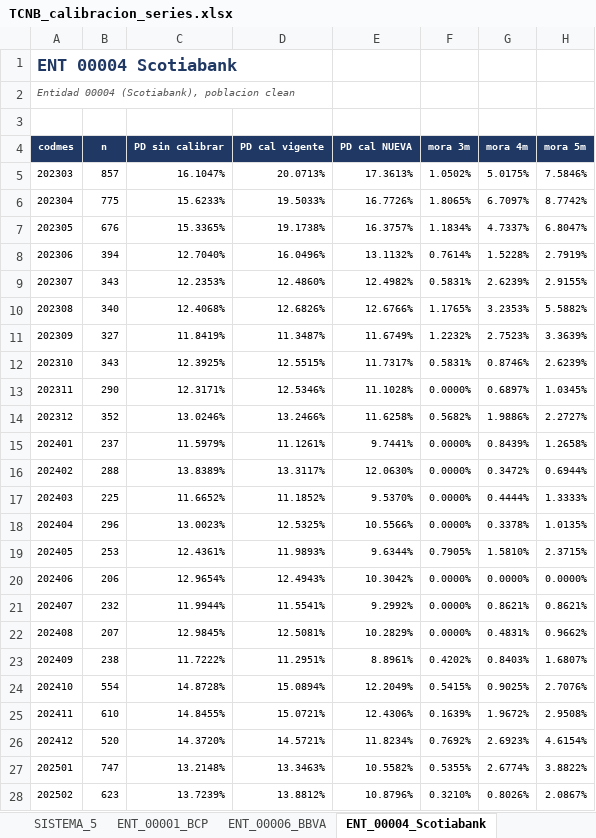
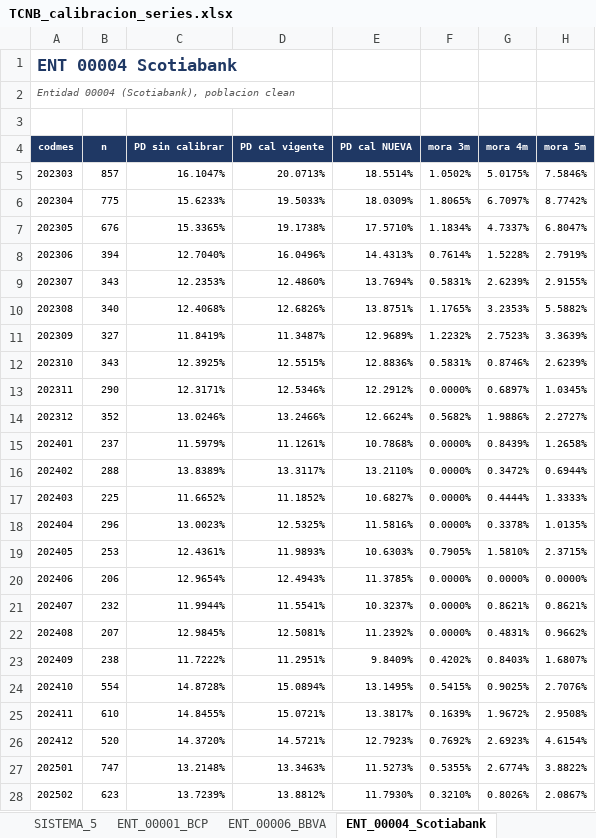
Before and after one commit to KARL961709/mcp-runner, an Excel workbook: entregables/TCNB_calibracion_series.xlsx, sheet ENT_00004_Scotiabank, drawn as a sheet; only a part is shown; values as stored, in another font and other column widths than the file's, no borders; the diff covers the shown part only; the diff names each change by its address in the sheet, - before the commit and + after, or states it on an @@ line.

```diff
--- a/entregables/TCNB_calibracion_series.xlsx (sheet ENT_00004_Scotiabank)
+++ b/entregables/TCNB_calibracion_series.xlsx (sheet ENT_00004_Scotiabank)
-E5 (PD cal NUEVA): 17.3613%
+E5 (PD cal NUEVA): 18.5514%
-E6 (PD cal NUEVA): 16.7726%
+E6 (PD cal NUEVA): 18.0309%
-E7 (PD cal NUEVA): 16.3757%
+E7 (PD cal NUEVA): 17.5710%
-E8 (PD cal NUEVA): 13.1132%
+E8 (PD cal NUEVA): 14.4313%
-E9 (PD cal NUEVA): 12.4982%
+E9 (PD cal NUEVA): 13.7694%
-E10 (PD cal NUEVA): 12.6766%
+E10 (PD cal NUEVA): 13.8751%
-E11 (PD cal NUEVA): 11.6749%
+E11 (PD cal NUEVA): 12.9689%
-E12 (PD cal NUEVA): 11.7317%
+E12 (PD cal NUEVA): 12.8836%
-E13 (PD cal NUEVA): 11.1028%
+E13 (PD cal NUEVA): 12.2912%
-E14 (PD cal NUEVA): 11.6258%
+E14 (PD cal NUEVA): 12.6624%
-E15 (PD cal NUEVA): 9.7441%
+E15 (PD cal NUEVA): 10.7868%
-E16 (PD cal NUEVA): 12.0630%
+E16 (PD cal NUEVA): 13.2110%
-E17 (PD cal NUEVA): 9.5370%
+E17 (PD cal NUEVA): 10.6827%
-E18 (PD cal NUEVA): 10.5566%
+E18 (PD cal NUEVA): 11.5816%
-E19 (PD cal NUEVA): 9.6344%
+E19 (PD cal NUEVA): 10.6303%
-E20 (PD cal NUEVA): 10.3042%
+E20 (PD cal NUEVA): 11.3785%
-E21 (PD cal NUEVA): 9.2992%
+E21 (PD cal NUEVA): 10.3237%
-E22 (PD cal NUEVA): 10.2829%
+E22 (PD cal NUEVA): 11.2392%
-E23 (PD cal NUEVA): 8.8961%
+E23 (PD cal NUEVA): 9.8409%
-E24 (PD cal NUEVA): 12.2049%
+E24 (PD cal NUEVA): 13.1495%
-E25 (PD cal NUEVA): 12.4306%
+E25 (PD cal NUEVA): 13.3817%
-E26 (PD cal NUEVA): 11.8234%
+E26 (PD cal NUEVA): 12.7923%
-E27 (PD cal NUEVA): 10.5582%
+E27 (PD cal NUEVA): 11.5273%
-E28 (PD cal NUEVA): 10.8796%
+E28 (PD cal NUEVA): 11.7930%
```
Also changed, not shown: 15 edited cells elsewhere in this sheet, sheet ENT_00142_Falabella, sheet SSFF_sin_BCP, sheet ENT_00006_BBVA, sheet SISTEMA_5, sheet SSFF_con_BCP, sheet ENT_00001_BCP, 1 more sheet.
